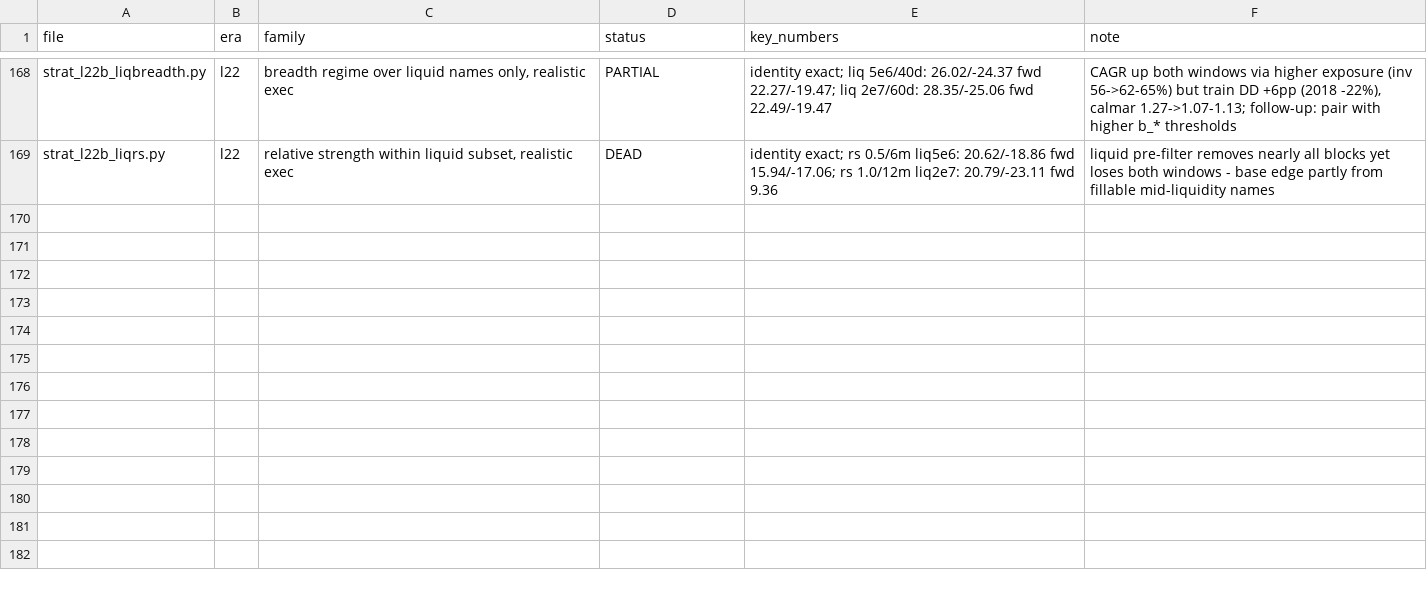
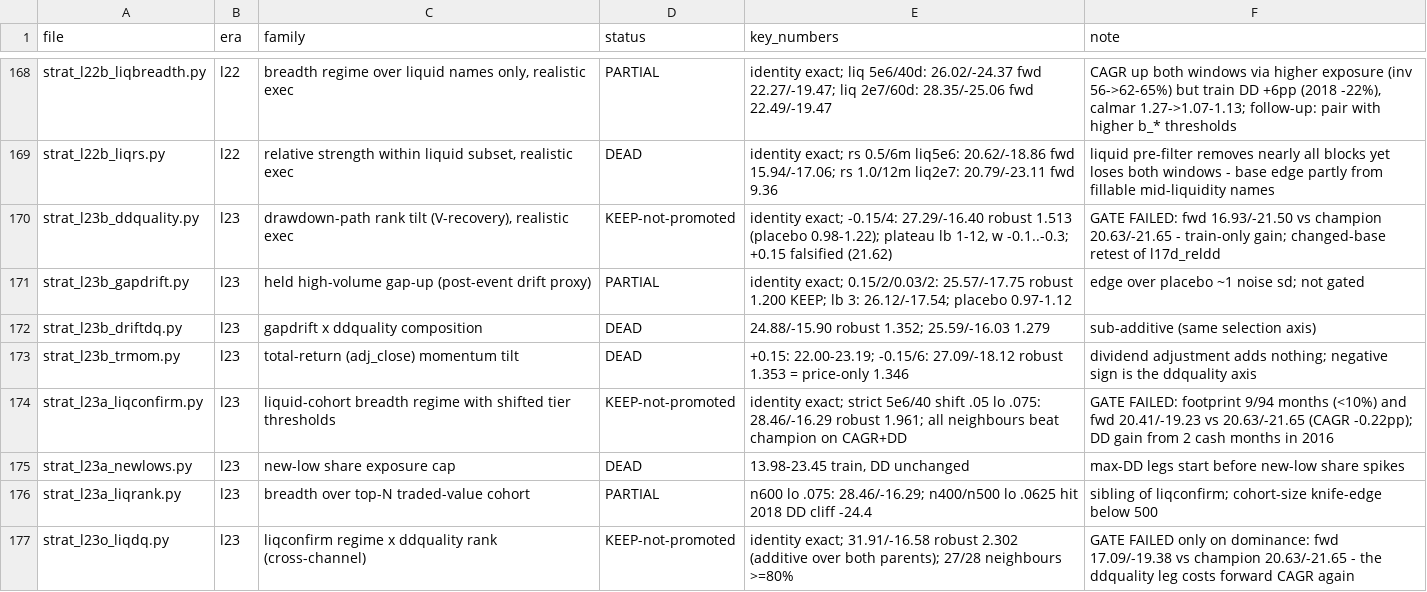
Before and after one commit to rajvermacas/market-research-1, a TSV file: research/tested_mechanisms.tsv, drawn as a sheet; only a part is shown, gaps mark what is left out; the diff names each change by its address in the sheet, - before the commit and + after, or states it on an @@ line.

```diff
--- a/research/tested_mechanisms.tsv
+++ b/research/tested_mechanisms.tsv
+row 170: strat_l23b_ddquality.py | l23 | drawdown-path rank tilt (V-recovery), realistic exec | KEEP-not-promoted | identity exact; -0.15/4: 27.29/-16.40 robust 1.513 (placebo 0.98-1.22); plateau lb 1-12, w -0.1..-0.3; +0.15 falsified (21.62) | GATE FAILED: fwd 16.93/-21.50 vs champion 20.63/-21.65 - train-only gain; changed-base retest of l17d_reldd
+row 171: strat_l23b_gapdrift.py | l23 | held high-volume gap-up (post-event drift proxy) | PARTIAL | identity exact; 0.15/2/0.03/2: 25.57/-17.75 robust 1.200 KEEP; lb 3: 26.12/-17.54; placebo 0.97-1.12 | edge over placebo ~1 noise sd; not gated
+row 172: strat_l23b_driftdq.py | l23 | gapdrift x ddquality composition | DEAD | 24.88/-15.90 robust 1.352; 25.59/-16.03 1.279 | sub-additive (same selection axis)
+row 173: strat_l23b_trmom.py | l23 | total-return (adj_close) momentum tilt | DEAD | +0.15: 22.00-23.19; -0.15/6: 27.09/-18.12 robust 1.353 = price-only 1.346 | dividend adjustment adds nothing; negative sign is the ddquality axis
+row 174: strat_l23a_liqconfirm.py | l23 | liquid-cohort breadth regime with shifted tier thresholds | KEEP-not-promoted | identity exact; strict 5e6/40 shift .05 lo .075: 28.46/-16.29 robust 1.961; all neighbours beat champion on CAGR+DD | GATE FAILED: footprint 9/94 months (<10%) and fwd 20.41/-19.23 vs 20.63/-21.65 (CAGR -0.22pp); DD gain from 2 cash months in 2016
+row 175: strat_l23a_newlows.py | l23 | new-low share exposure cap | DEAD | 13.98-23.45 train, DD unchanged | max-DD legs start before new-low share spikes
+row 176: strat_l23a_liqrank.py | l23 | breadth over top-N traded-value cohort | PARTIAL | n600 lo .075: 28.46/-16.29; n400/n500 lo .0625 hit 2018 DD cliff -24.4 | sibling of liqconfirm; cohort-size knife-edge below 500
+row 177: strat_l23o_liqdq.py | l23 | liqconfirm regime x ddquality rank (cross-channel) | KEEP-not-promoted | identity exact; 31.91/-16.58 robust 2.302 (additive over both parents); 27/28 neighbours >=80% | GATE FAILED only on dominance: fwd 17.09/-19.38 vs champion 20.63/-21.65 - the ddquality leg costs forward CAGR again
```
Also changed, not shown: 15 other files.
